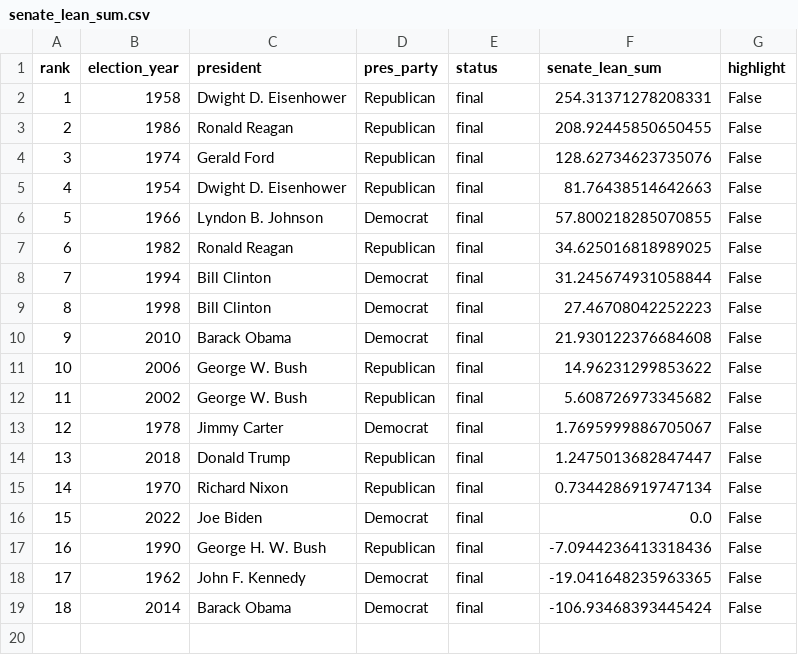
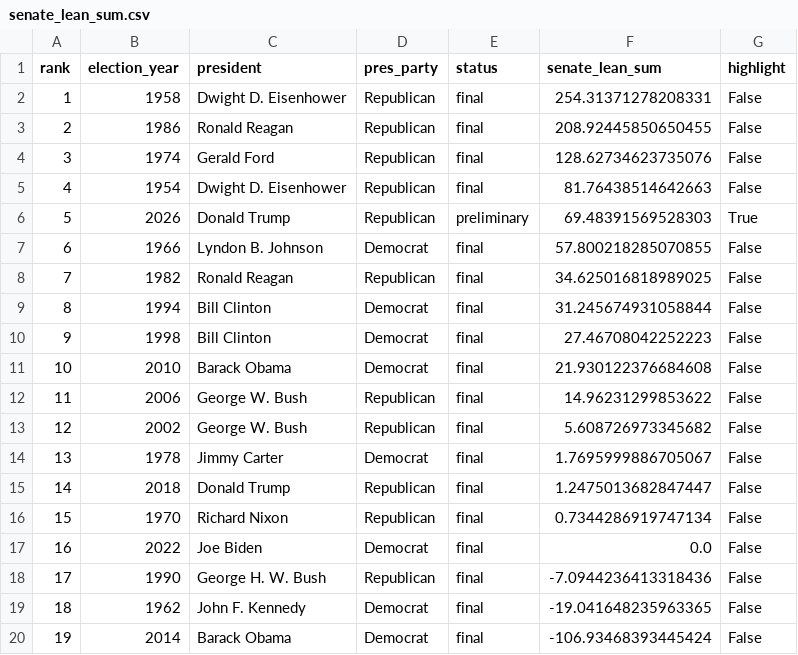
Before and after one commit to RussellStover1983/election-results-study, a CSV file: output/rankings/senate_lean_sum.csv, drawn as a sheet; addresses are those after the commit; the diff names each change by its address in the sheet, - before the commit and + after, or states it on an @@ line.

```diff
--- a/output/rankings/senate_lean_sum.csv
+++ b/output/rankings/senate_lean_sum.csv
+row 6: 5 | 2026 | Donald Trump | Republican | preliminary | 69.48391569528303 | True
@@ column A (rank) renumbered from row 7 down @@
```
Also changed, not shown: output/flipped_seats.csv, output/midterms.csv, 16 other files.
